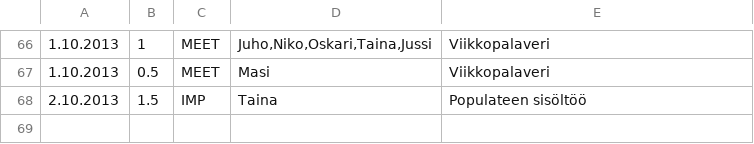
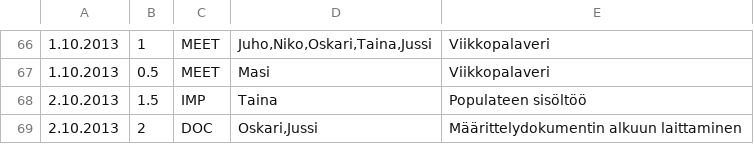
Before and after one commit to Deraen/skillproject, a TSV file: hours.tsv, drawn as a sheet; only a part is shown, gaps mark what is left out; the diff names each change by its address in the sheet, - before the commit and + after, or states it on an @@ line.

Commit message:
ProjectBot

```diff
--- a/hours.tsv
+++ b/hours.tsv
+row 69: 2.10.2013 | 2 | DOC | Oskari,Jussi | Määrittelydokumentin alkuun laittaminen
```
